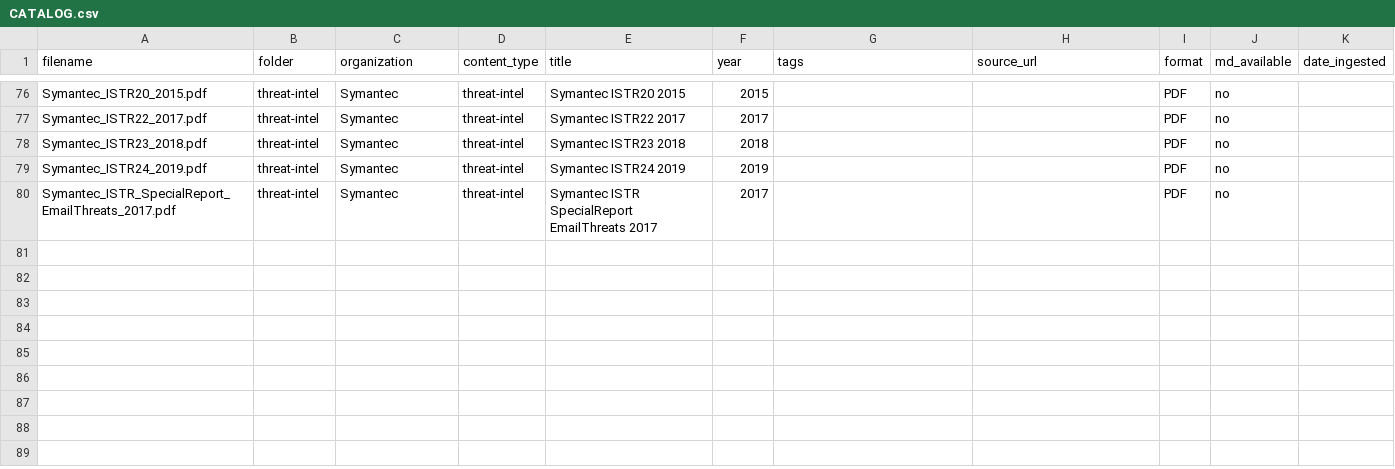
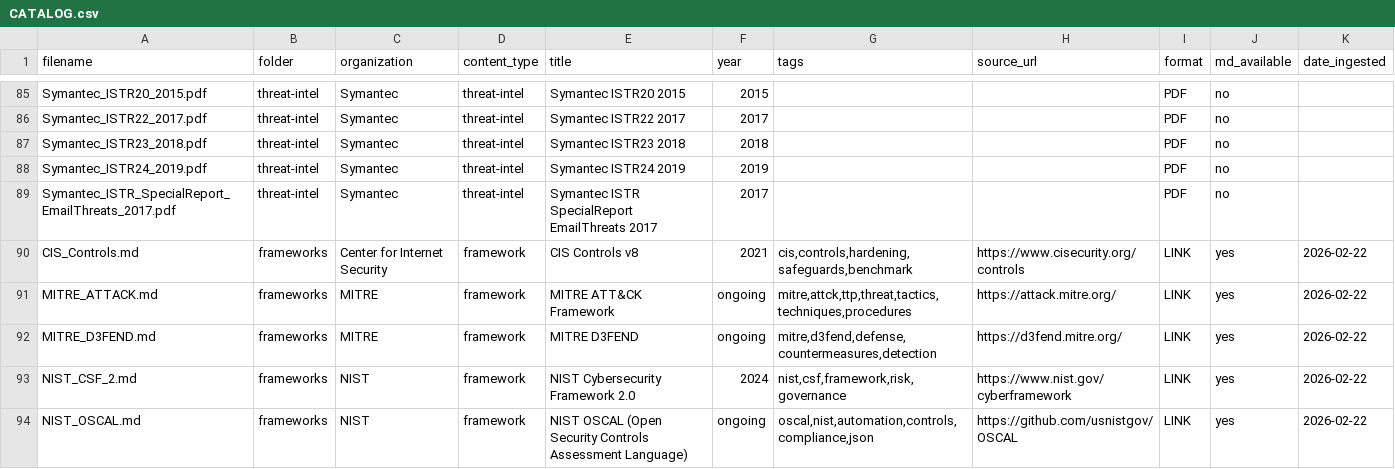
Before and after one commit to tsudo/reference, a CSV file: CATALOG.csv, drawn as a sheet; only a part is shown, gaps mark what is left out; the diff covers the shown part only.

```diff
--- a/CATALOG.csv
+++ b/CATALOG.csv
@@ -80 +89,6 @@ Symantec_ISTR24_2019.pdf,threat-intel,Symantec,threat-intel,Symantec ISTR24 2019
 Symantec_ISTR_SpecialReport_EmailThreats_2017.pdf,threat-intel,Symantec,threat-intel,Symantec ISTR SpecialReport EmailThreats 2017,2017,,,PDF,no,
+CIS_Controls.md,frameworks,Center for Internet Security,framework,CIS Controls v8,2021,"cis,controls,hardening,safeguards,benchmark",https://www.cisecurity.org/controls,LINK,yes,2026-02-22
+MITRE_ATTACK.md,frameworks,MITRE,framework,MITRE ATT&CK Framework,ongoing,"mitre,attck,ttp,threat,tactics,techniques,procedures",https://attack.mitre.org/,LINK,yes,2026-02-22
+MITRE_D3FEND.md,frameworks,MITRE,framework,MITRE D3FEND,ongoing,"mitre,d3fend,defense,countermeasures,detection",https://d3fend.mitre.org/,LINK,yes,2026-02-22
+NIST_CSF_2.md,frameworks,NIST,framework,NIST Cybersecurity Framework 2.0,2024,"nist,csf,framework,risk,governance",https://www.nist.gov/cyberframework,LINK,yes,2026-02-22
+NIST_OSCAL.md,frameworks,NIST,framework,NIST OSCAL (Open Security Controls Assessment Language),ongoing,"oscal,nist,automation,controls,compliance,json",https://github.com/usnistgov/OSCAL,LINK,yes,2026-02-22
```
Also changed, not shown: 9 added rows and 26 moved rows elsewhere in this file, 18 other files.
